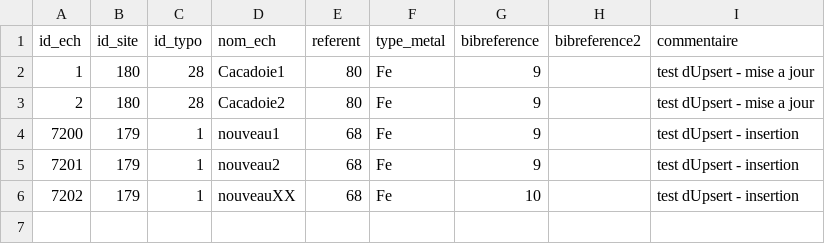
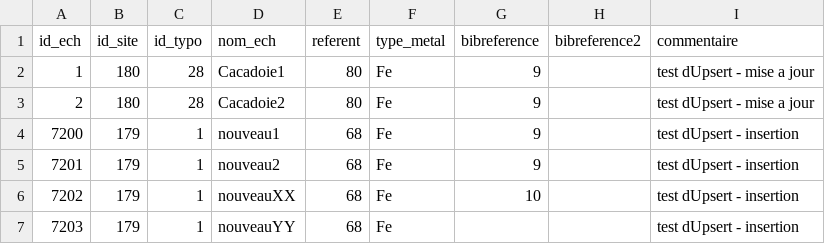
Before and after one commit to iramat/iramat-dev, a CSV file: dbs/chips/data/import_tableEchantillons_test.csv, drawn as a sheet; the diff names each change by its address in the sheet, - before the commit and + after, or states it on an @@ line.

```diff
--- a/dbs/chips/data/import_tableEchantillons_test.csv
+++ b/dbs/chips/data/import_tableEchantillons_test.csv
+row 7: 7203 | 179 | 1 | nouveauYY | 68 | Fe |  |  | test dUpsert - insertion
```
Also changed, not shown: 2 other files.
